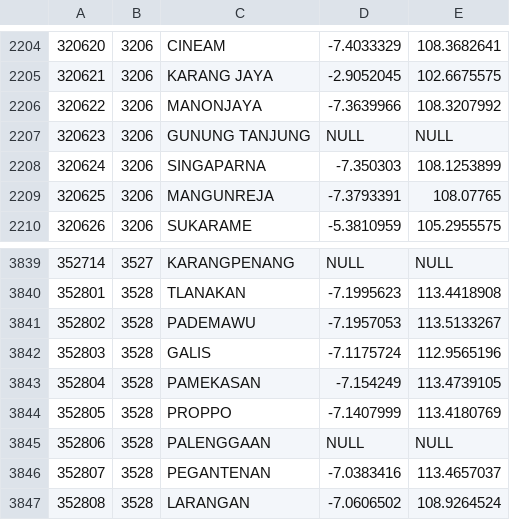
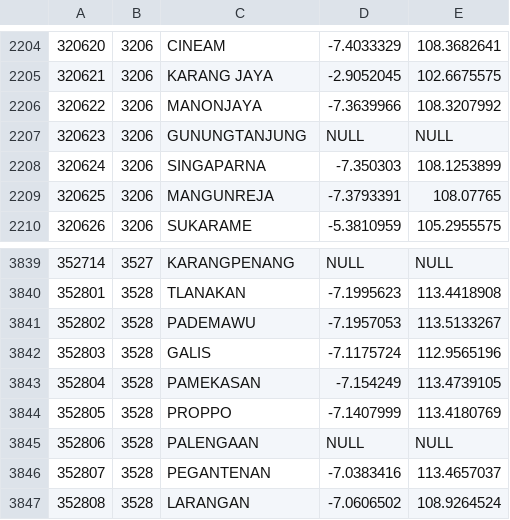
Before and after one commit to laravolt/indonesia, a CSV file: resources/csv/districts.csv, drawn as a sheet; only a part is shown, gaps mark what is left out.

Commit message:
repair district and villages name

```diff
--- a/resources/csv/districts.csv
+++ b/resources/csv/districts.csv
@@ -2206,3 +2206,3 @@
 320622,3206,MANONJAYA,-7.3639966,108.3207992
-320623,3206,GUNUNG TANJUNG,NULL,NULL
+320623,3206,GUNUNGTANJUNG,NULL,NULL
 320624,3206,SINGAPARNA,-7.350303,108.1253899
@@ -3844,3 +3844,3 @@
 352805,3528,PROPPO,-7.1407999,113.4180769
-352806,3528,PALENGGAAN,NULL,NULL
+352806,3528,PALENGAAN,NULL,NULL
 352807,3528,PEGANTENAN,-7.0383416,113.4657037
```
Also changed, not shown: resources/csv/villages/35.csv.
